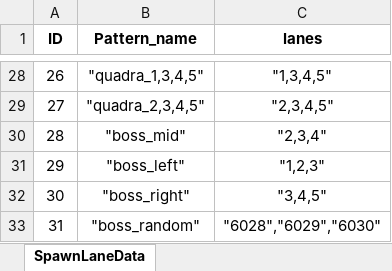
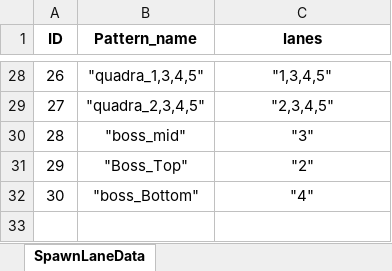
Before and after one commit to subint4/T4-GitHub, an Excel workbook: Assets/Excels/SpawnLaneData.xlsx, sheet SpawnLaneData, drawn as a sheet; only a part is shown, gaps mark what is left out; values as stored, in another font and other column widths than the file's, no borders; removed rows and columns are numbered as before the commit, all else as after; the diff names each change by its address in the sheet, - before the commit and + after, or states it on an @@ line.

```diff
--- a/Assets/Excels/SpawnLaneData.xlsx (sheet SpawnLaneData)
+++ b/Assets/Excels/SpawnLaneData.xlsx (sheet SpawnLaneData)
-C30 (lanes): "2,3,4"
+C30 (lanes): "3"
-row 31: 29 | "boss_left" | "1,2,3"
-row 32: 30 | "boss_right" | "3,4,5"
-row 33: 31 | "boss_random" | "6028","6029","6030"
+row 31: 29 | "Boss_Top" | "2"
+row 32: 30 | "boss_Bottom" | "4"
```
Also changed, not shown: 42 other files.
